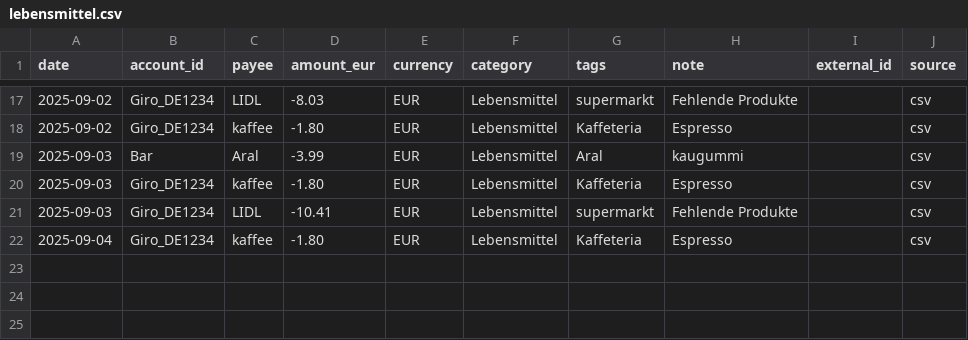
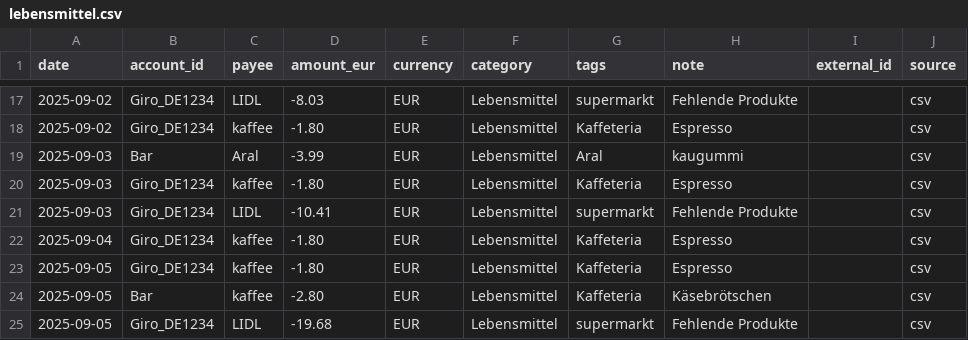
Before and after one commit to abdel0909/finanz-agent, a CSV file: data/inbox/lebensmittel.csv, drawn as a sheet; only a part is shown, gaps mark what is left out.

Commit message:
Update lebensmittel.csv

```diff
--- a/data/inbox/lebensmittel.csv
+++ b/data/inbox/lebensmittel.csv
@@ -22 +22,4 @@ date,account_id,payee,amount_eur,currency,category,tags,note,external_id,source
 2025-09-04,Giro_DE1234,kaffee,-1.80,EUR,Lebensmittel,Kaffeteria,"Espresso",,csv
+2025-09-05,Giro_DE1234,kaffee,-1.80,EUR,Lebensmittel,Kaffeteria,"Espresso",,csv
+2025-09-05,Bar,kaffee,-2.80,EUR,Lebensmittel,Kaffeteria,"Käsebrötschen",,csv
+2025-09-05,Giro_DE1234,LIDL,-19.68,EUR,Lebensmittel,supermarkt,"Fehlende Produkte",,csv
```
